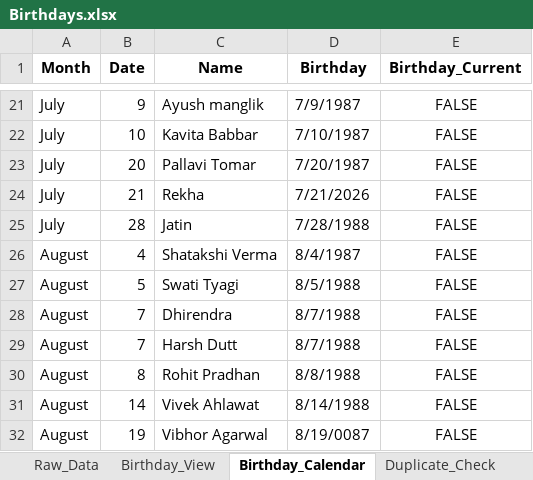
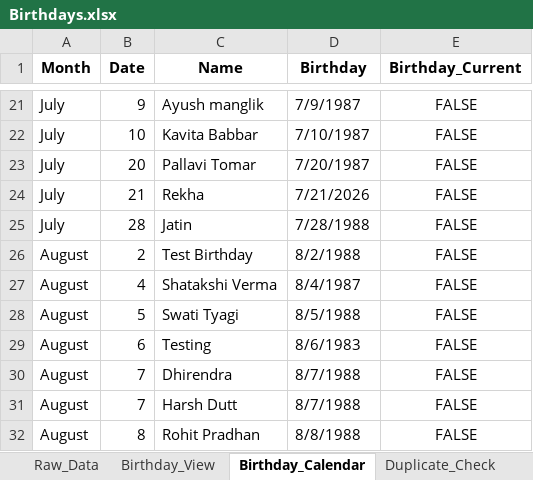
Before and after one commit to Swati-usha/google-sheet-sync, an Excel workbook: Birthdays.xlsx, sheet Birthday_Calendar, drawn as a sheet; only a part is shown, gaps mark what is left out; the shorter side is filled out with more unchanged rows; values as stored, in another font and other column widths than the file's, no borders; conditional formats not drawn; the diff names each change by its address in the sheet, - before the commit and + after, or states it on an @@ line.

```diff
--- a/Birthdays.xlsx (sheet Birthday_Calendar)
+++ b/Birthdays.xlsx (sheet Birthday_Calendar)
+row 26: August | 2 | Test Birthday | 8/2/1988 | FALSE
+row 29: August | 6 | Testing | 8/6/1983 | FALSE
```
Also changed, not shown: sheet Birthday_View, sheet Raw_Data, 1 other file.
